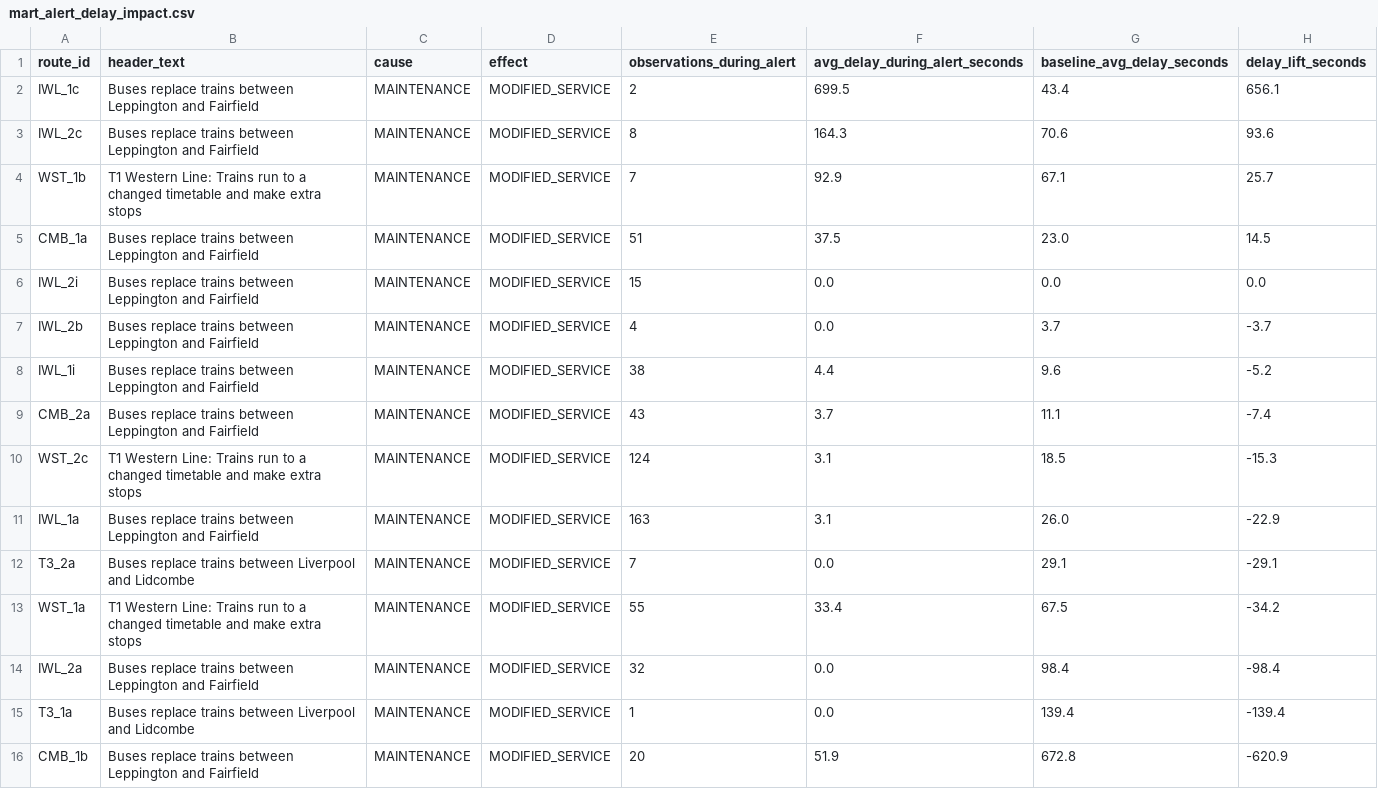
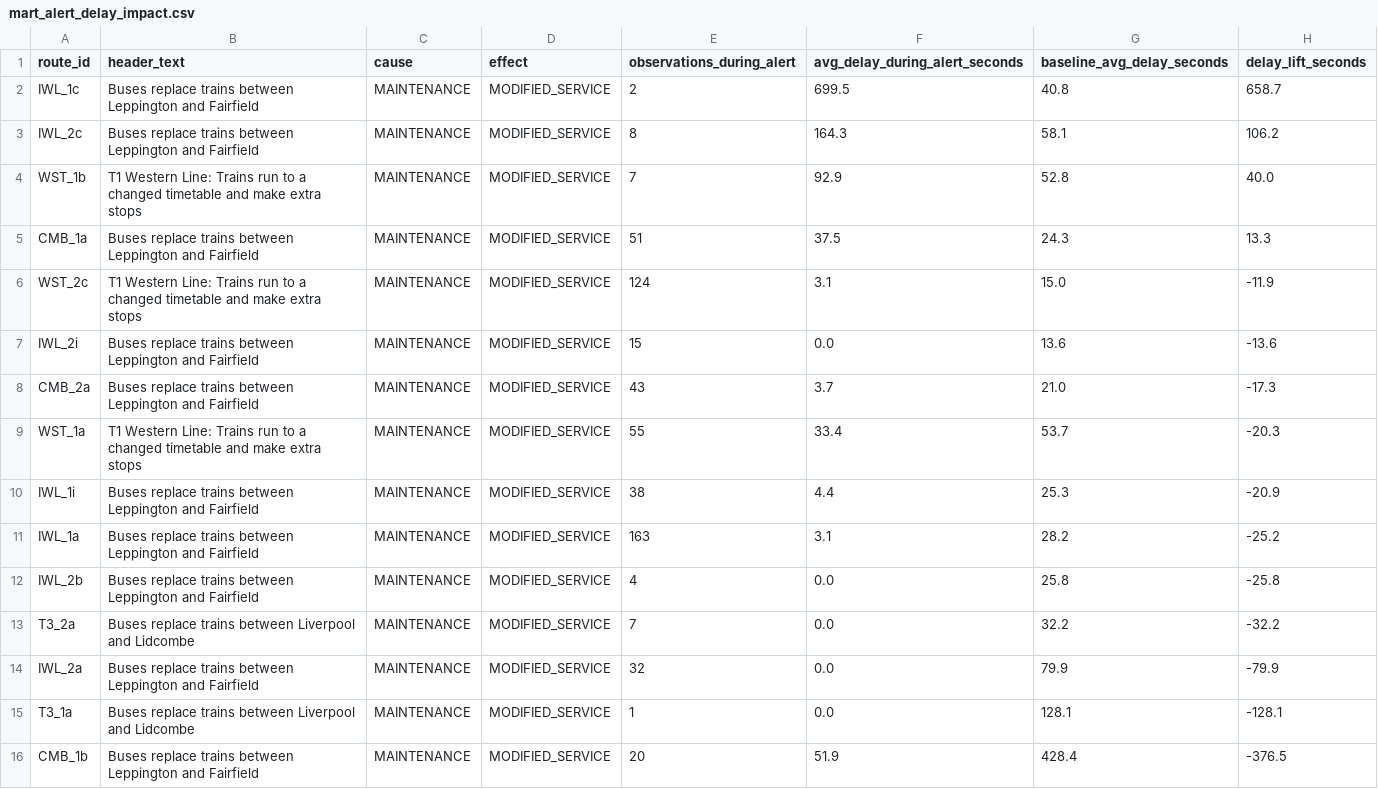
Before and after one commit to MSkandula/sydney-transit-intelligence-platform, a CSV file: tableau/extracts/mart_alert_delay_impact.csv, drawn as a sheet.

```diff
--- a/tableau/extracts/mart_alert_delay_impact.csv
+++ b/tableau/extracts/mart_alert_delay_impact.csv
@@ -1,16 +1,16 @@
 route_id,header_text,cause,effect,observations_during_alert,avg_delay_during_alert_seconds,baseline_avg_delay_seconds,delay_lift_seconds
-IWL_1c,Buses replace trains between Leppington and Fairfield,MAINTENANCE,MODIFIED_SERVICE,2,699.5,43.4,656.1
-IWL_2c,Buses replace trains between Leppington and Fairfield,MAINTENANCE,MODIFIED_SERVICE,8,164.3,70.6,93.6
-WST_1b,T1 Western Line: Trains run to a changed timetable and make extra stops,MAINTENANCE,MODIFIED_SERVICE,7,92.9,67.1,25.7
-CMB_1a,Buses replace trains between Leppington and Fairfield,MAINTENANCE,MODIFIED_SERVICE,51,37.5,23.0,14.5
-IWL_2i,Buses replace trains between Leppington and Fairfield,MAINTENANCE,MODIFIED_SERVICE,15,0.0,0.0,0.0
-IWL_2b,Buses replace trains between Leppington and Fairfield,MAINTENANCE,MODIFIED_SERVICE,4,0.0,3.7,-3.7
-IWL_1i,Buses replace trains between Leppington and Fairfield,MAINTENANCE,MODIFIED_SERVICE,38,4.4,9.6,-5.2
-CMB_2a,Buses replace trains between Leppington and Fairfield,MAINTENANCE,MODIFIED_SERVICE,43,3.7,11.1,-7.4
-WST_2c,T1 Western Line: Trains run to a changed timetable and make extra stops,MAINTENANCE,MODIFIED_SERVICE,124,3.1,18.5,-15.3
-IWL_1a,Buses replace trains between Leppington and Fairfield,MAINTENANCE,MODIFIED_SERVICE,163,3.1,26.0,-22.9
-T3_2a,Buses replace trains between Liverpool and Lidcombe,MAINTENANCE,MODIFIED_SERVICE,7,0.0,29.1,-29.1
-WST_1a,T1 Western Line: Trains run to a changed timetable and make extra stops,MAINTENANCE,MODIFIED_SERVICE,55,33.4,67.5,-34.2
-IWL_2a,Buses replace trains between Leppington and Fairfield,MAINTENANCE,MODIFIED_SERVICE,32,0.0,98.4,-98.4
-T3_1a,Buses replace trains between Liverpool and Lidcombe,MAINTENANCE,MODIFIED_SERVICE,1,0.0,139.4,-139.4
-CMB_1b,Buses replace trains between Leppington and Fairfield,MAINTENANCE,MODIFIED_SERVICE,20,51.9,672.8,-620.9
+IWL_1c,Buses replace trains between Leppington and Fairfield,MAINTENANCE,MODIFIED_SERVICE,2,699.5,40.8,658.7
+IWL_2c,Buses replace trains between Leppington and Fairfield,MAINTENANCE,MODIFIED_SERVICE,8,164.3,58.1,106.2
+WST_1b,T1 Western Line: Trains run to a changed timetable and make extra stops,MAINTENANCE,MODIFIED_SERVICE,7,92.9,52.8,40.0
+CMB_1a,Buses replace trains between Leppington and Fairfield,MAINTENANCE,MODIFIED_SERVICE,51,37.5,24.3,13.3
+WST_2c,T1 Western Line: Trains run to a changed timetable and make extra stops,MAINTENANCE,MODIFIED_SERVICE,124,3.1,15.0,-11.9
+IWL_2i,Buses replace trains between Leppington and Fairfield,MAINTENANCE,MODIFIED_SERVICE,15,0.0,13.6,-13.6
+CMB_2a,Buses replace trains between Leppington and Fairfield,MAINTENANCE,MODIFIED_SERVICE,43,3.7,21.0,-17.3
+WST_1a,T1 Western Line: Trains run to a changed timetable and make extra stops,MAINTENANCE,MODIFIED_SERVICE,55,33.4,53.7,-20.3
+IWL_1i,Buses replace trains between Leppington and Fairfield,MAINTENANCE,MODIFIED_SERVICE,38,4.4,25.3,-20.9
+IWL_1a,Buses replace trains between Leppington and Fairfield,MAINTENANCE,MODIFIED_SERVICE,163,3.1,28.2,-25.2
+IWL_2b,Buses replace trains between Leppington and Fairfield,MAINTENANCE,MODIFIED_SERVICE,4,0.0,25.8,-25.8
+T3_2a,Buses replace trains between Liverpool and Lidcombe,MAINTENANCE,MODIFIED_SERVICE,7,0.0,32.2,-32.2
+IWL_2a,Buses replace trains between Leppington and Fairfield,MAINTENANCE,MODIFIED_SERVICE,32,0.0,79.9,-79.9
+T3_1a,Buses replace trains between Liverpool and Lidcombe,MAINTENANCE,MODIFIED_SERVICE,1,0.0,128.1,-128.1
+CMB_1b,Buses replace trains between Leppington and Fairfield,MAINTENANCE,MODIFIED_SERVICE,20,51.9,428.4,-376.5
```
Also changed, not shown: tableau/extracts/fact_service_alerts.csv, tableau/extracts/mart_line_delay_concentration.csv, 5 other files.
